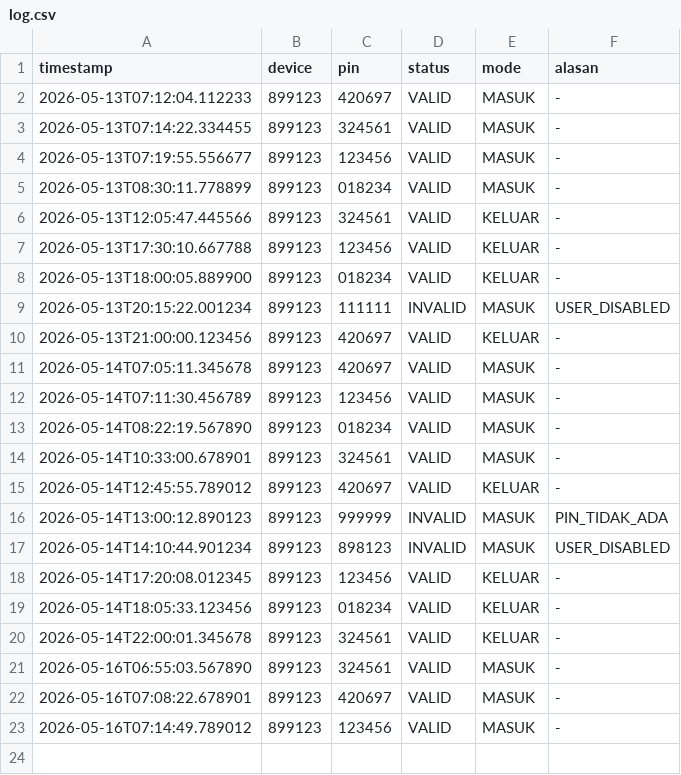
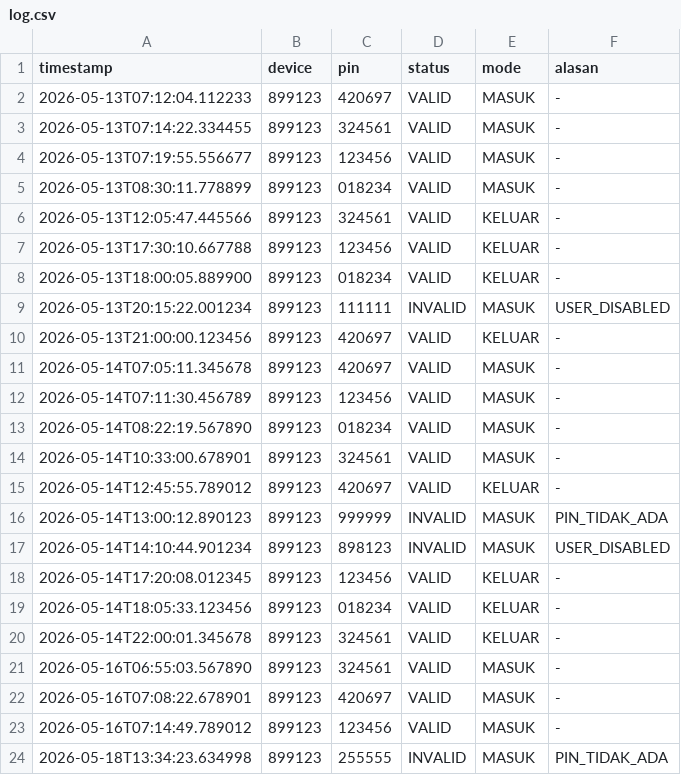
Before and after one commit to EnnEffDee/Tugas-Besar-PRD-25-Kel-8, a CSV file: log.csv, drawn as a sheet.

```diff
--- a/log.csv
+++ b/log.csv
@@ -23 +23,2 @@ timestamp,device,pin,status,mode,alasan
 2026-05-16T07:14:49.789012,899123,123456,VALID,MASUK,-
+2026-05-18T13:34:23.634998,899123,255555,INVALID,MASUK,PIN_TIDAK_ADA
```
Also changed, not shown: 2 other files.
